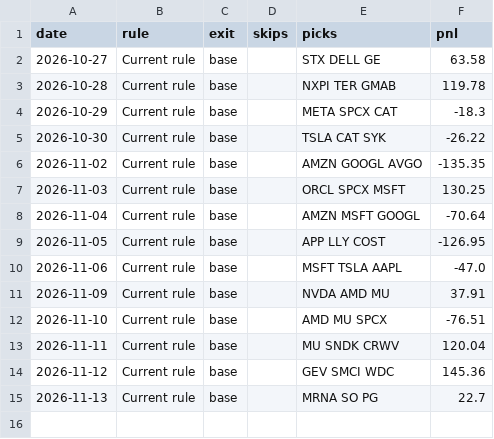
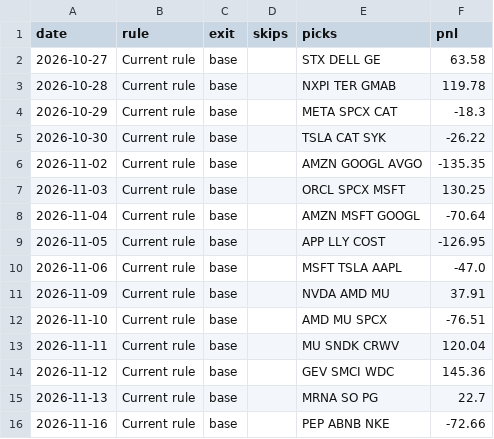
Before and after one commit to Adit0396/AlgoTrading, a CSV file: forward-test-data/review/learned.csv, drawn as a sheet.

```diff
--- a/forward-test-data/review/learned.csv
+++ b/forward-test-data/review/learned.csv
@@ -15 +15,2 @@ date,rule,exit,skips,picks,pnl
 2026-11-13,Current rule,base,,MRNA SO PG,22.7
+2026-11-16,Current rule,base,,PEP ABNB NKE,-72.66
```
Also changed, not shown: forward-test-data-india/review/candidates.csv, forward-test-data-india/review/learned.csv, 13 other files.
